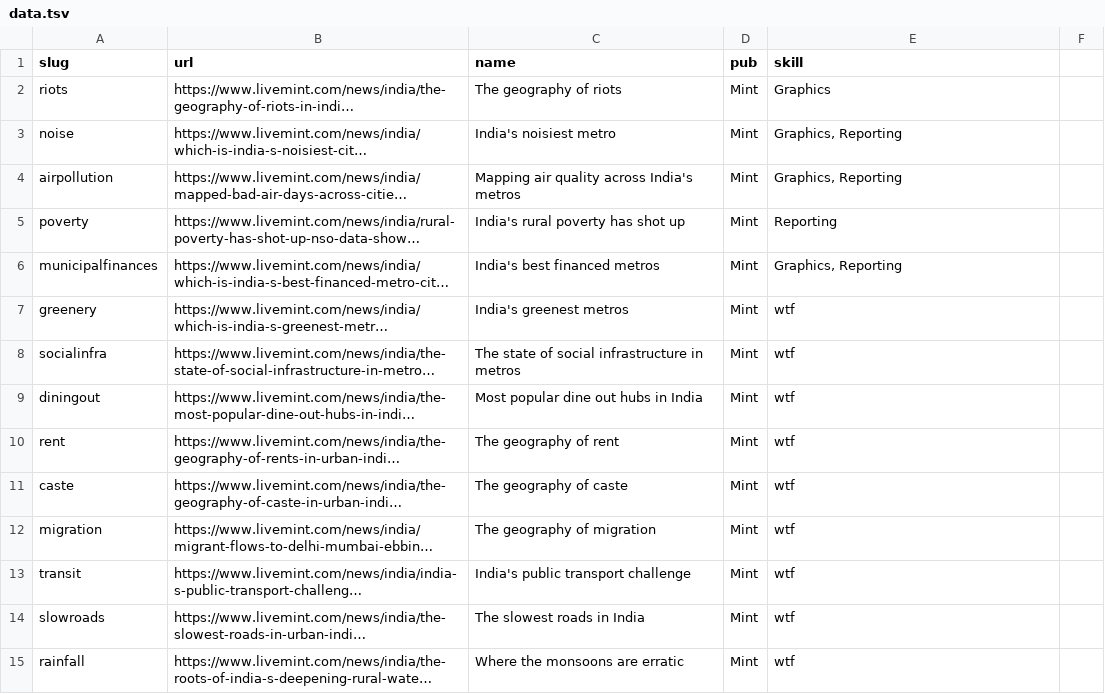
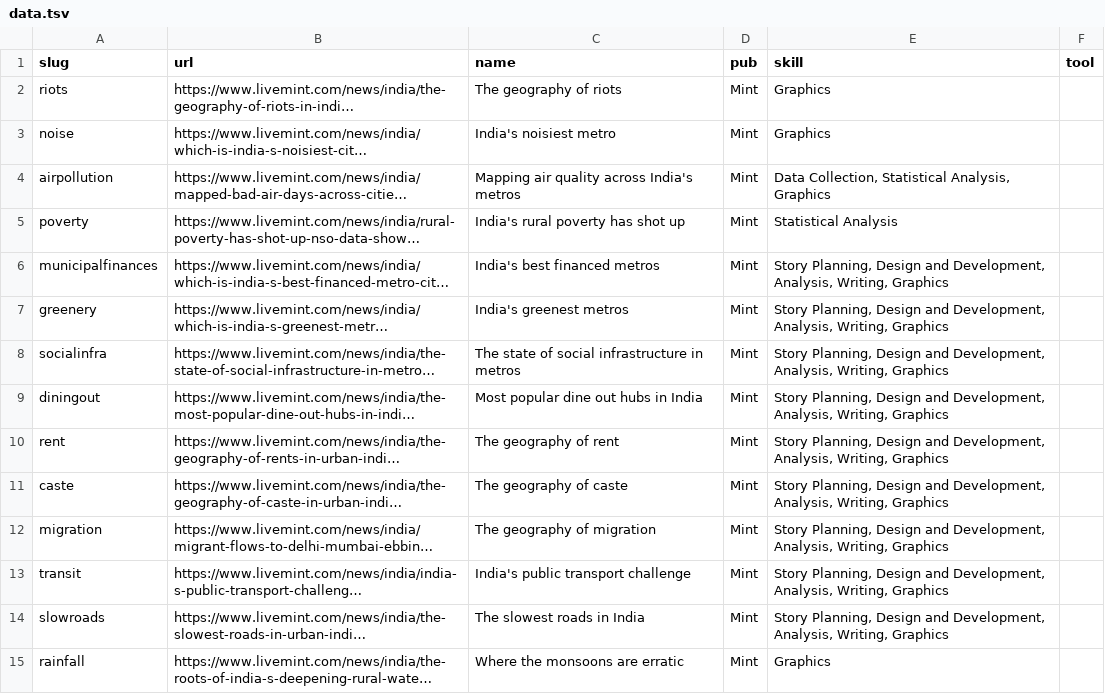
Before and after one commit to HarshaDevulapalli/harshadevulapalli.github.io, a TSV file: data.tsv, drawn as a sheet; only a part is shown; long unchanged cells end in …; the diff covers the shown part only; the diff names each change by its address in the sheet, - before the commit and + after, or states it on an @@ line.

Commit message:
adding skills and tools

```diff
--- a/data.tsv
+++ b/data.tsv
-F1: (empty)
+F1: tool
-E3 (skill): Graphics, Reporting
+E3 (skill): Graphics
-E4 (skill): Graphics, Reporting
+E4 (skill): Data Collection, Statistical Analysis, Graphics
-E5 (skill): Reporting
+E5 (skill): Statistical Analysis
-E6 (skill): Graphics, Reporting
+E6 (skill): Story Planning, Design and Development, Analysis, Writing, Graphics
-E7:E14 (skill): wtf
+E7:E14 (skill): Story Planning, Design and Development, Analysis, Writing, Graphics
-E15 (skill): wtf
+E15 (skill): Graphics
```
Also changed, not shown: 13 edited cells elsewhere in this file, 2 other files.
